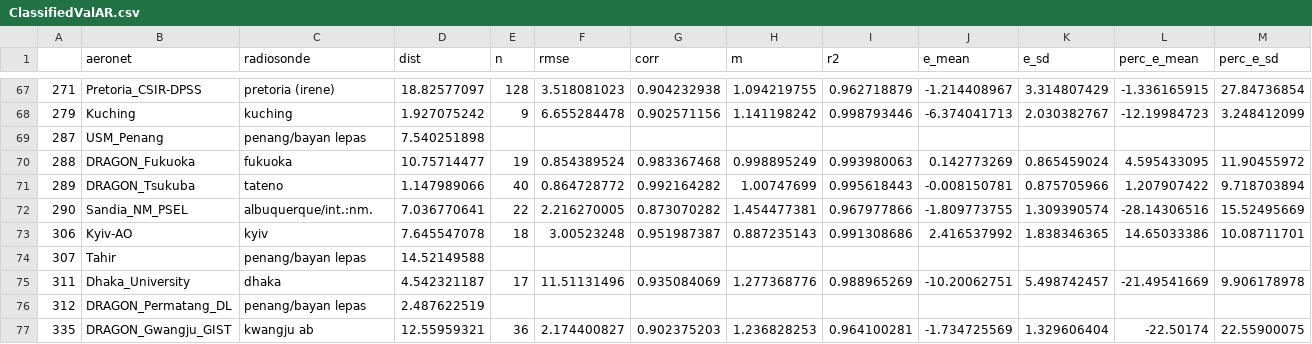
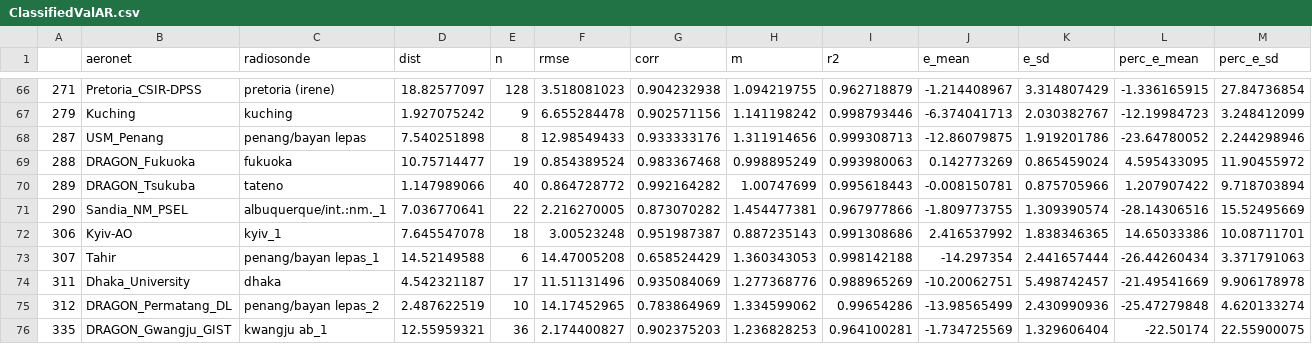
Before and after one commit to robintw/IWVComparison, a CSV file: data/ClassifiedValAR.csv, drawn as a sheet; only a part is shown, gaps mark what is left out; addresses are those after the commit; the diff covers the shown part only; the diff names each change by its address in the sheet, - before the commit and + after, or states it on an @@ line.

Commit message:
Added new ClassifiedValAR.csv file, with _1 and _2 etc for duplicate names

```diff
--- a/data/ClassifiedValAR.csv
+++ b/data/ClassifiedValAR.csv
-E68 (n): (empty)
+E68 (n): 8
-F68 (rmse): (empty)
+F68 (rmse): 12.98549433
-G68 (corr): (empty)
+G68 (corr): 0.933333176
-H68 (m): (empty)
+H68 (m): 1.311914656
-I68 (r2): (empty)
+I68 (r2): 0.999308713
-J68 (e_mean): (empty)
+J68 (e_mean): -12.86079875
-K68 (e_sd): (empty)
+K68 (e_sd): 1.919201786
-L68 (perc_e_mean): (empty)
+L68 (perc_e_mean): -23.64780052
-M68 (perc_e_sd): (empty)
+M68 (perc_e_sd): 2.244298946
-C71 (radiosonde): albuquerque/int.:nm.
+C71 (radiosonde): albuquerque/int.:nm._1
-C72 (radiosonde): kyiv
+C72 (radiosonde): kyiv_1
-C73 (radiosonde): penang/bayan lepas
+C73 (radiosonde): penang/bayan lepas_1
-E73 (n): (empty)
+E73 (n): 6
-F73 (rmse): (empty)
+F73 (rmse): 14.47005208
-G73 (corr): (empty)
+G73 (corr): 0.658524429
-H73 (m): (empty)
+H73 (m): 1.360343053
-I73 (r2): (empty)
+I73 (r2): 0.998142188
-J73 (e_mean): (empty)
+J73 (e_mean): -14.297354
-K73 (e_sd): (empty)
+K73 (e_sd): 2.441657444
-L73 (perc_e_mean): (empty)
+L73 (perc_e_mean): -26.44260434
-M73 (perc_e_sd): (empty)
+M73 (perc_e_sd): 3.371791063
-C75 (radiosonde): penang/bayan lepas
+C75 (radiosonde): penang/bayan lepas_2
-E75 (n): (empty)
+E75 (n): 10
-F75 (rmse): (empty)
+F75 (rmse): 14.17452965
-G75 (corr): (empty)
+G75 (corr): 0.783864969
-H75 (m): (empty)
+H75 (m): 1.334599062
-I75 (r2): (empty)
+I75 (r2): 0.99654286
-J75 (e_mean): (empty)
+J75 (e_mean): -13.98565499
-K75 (e_sd): (empty)
+K75 (e_sd): 2.430990936
-L75 (perc_e_mean): (empty)
+L75 (perc_e_mean): -25.47279848
-M75 (perc_e_sd): (empty)
+M75 (perc_e_sd): 4.620133274
-C76 (radiosonde): kwangju ab
+C76 (radiosonde): kwangju ab_1
```
Also changed, not shown: 1 removed row and 8 edited cells elsewhere in this file.
